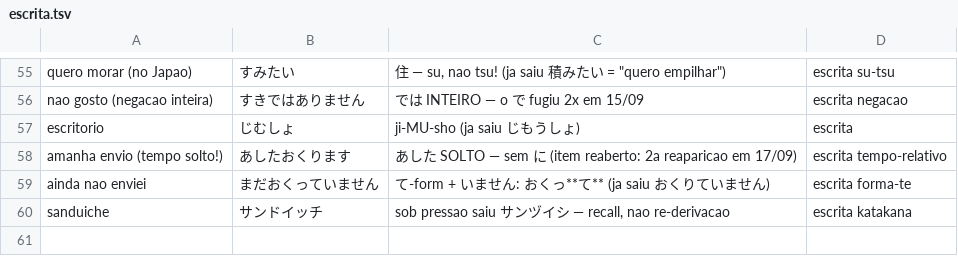
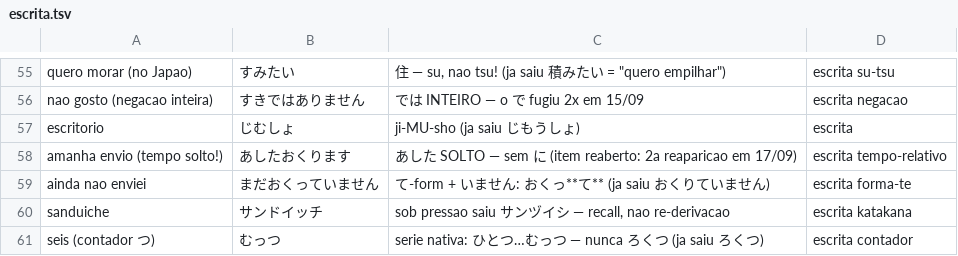
Before and after one commit to VinciusGoulart/japones-jlpt, a TSV file: progresso/escrita.tsv, drawn as a sheet; only a part is shown, gaps mark what is left out.

```diff
--- a/progresso/escrita.tsv
+++ b/progresso/escrita.tsv
@@ -60 +60,2 @@ ainda nao enviei	まだおくっていません	て-form + いません: おく
 sanduiche	サンドイッチ	sob pressao saiu サンヅイシ — recall, nao re-derivacao	escrita katakana
+seis (contador つ)	むっつ	serie nativa: ひとつ…むっつ — nunca ろくつ (ja saiu ろくつ)	escrita contador
```
Also changed, not shown: progresso/vocabulario.tsv, 2 other files.
